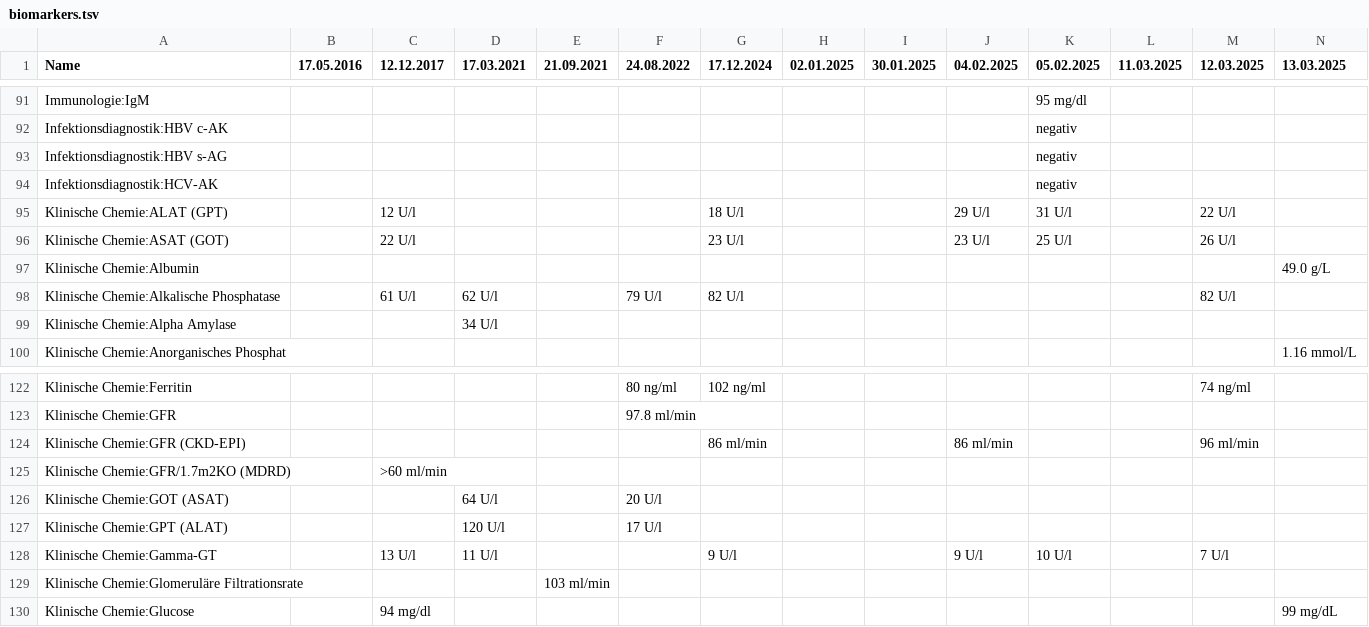
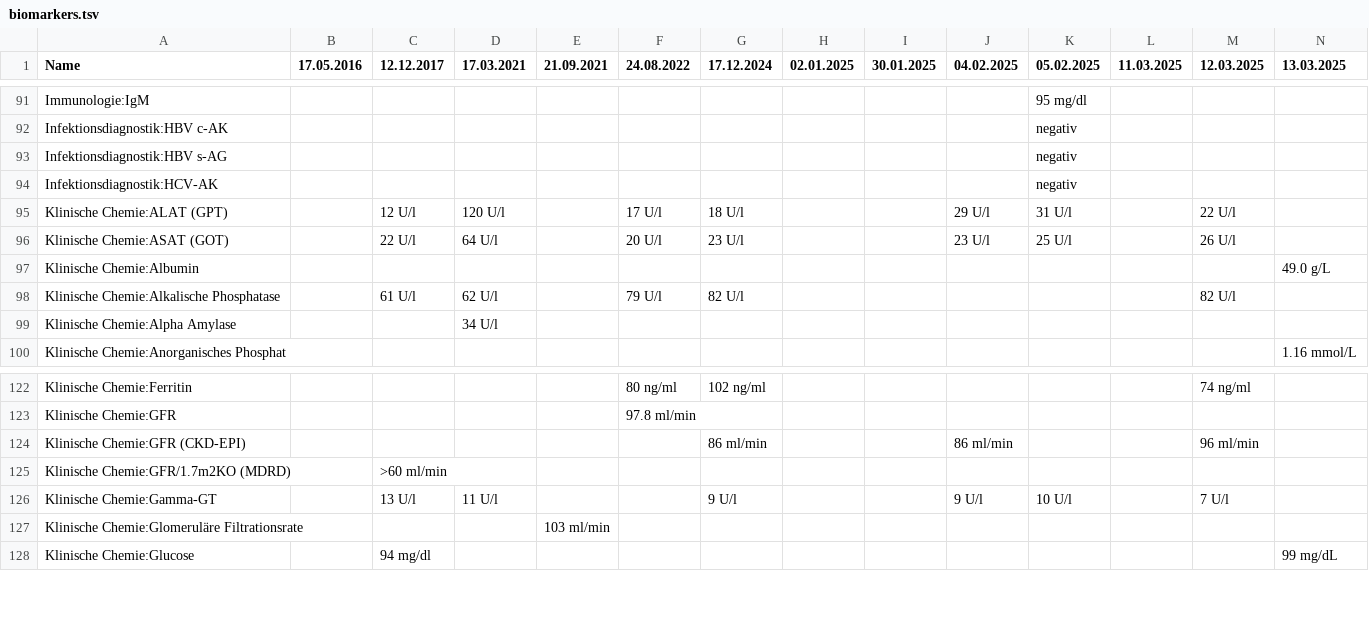
Before and after one commit to ympoglag/biomarkers, a TSV file: biomarkers.tsv, drawn as a sheet; only a part is shown, gaps mark what is left out; rows hold the shown columns only; the diff names each change by its address in the sheet, - before the commit and + after, or states it on an @@ line.

```diff
--- a/biomarkers.tsv
+++ b/biomarkers.tsv
-D95 (17.03.2021): (empty)
+D95 (17.03.2021): 120 U/l
-F95 (24.08.2022): (empty)
+F95 (24.08.2022): 17 U/l
-D96 (17.03.2021): (empty)
+D96 (17.03.2021): 64 U/l
-F96 (24.08.2022): (empty)
+F96 (24.08.2022): 20 U/l
-row 126: Klinische Chemie:GOT (ASAT) |  |  | 64 U/l |  | 20 U/l
-row 127: Klinische Chemie:GPT (ALAT) |  |  | 120 U/l |  | 17 U/l
```
Also changed, not shown: 2 other files.
